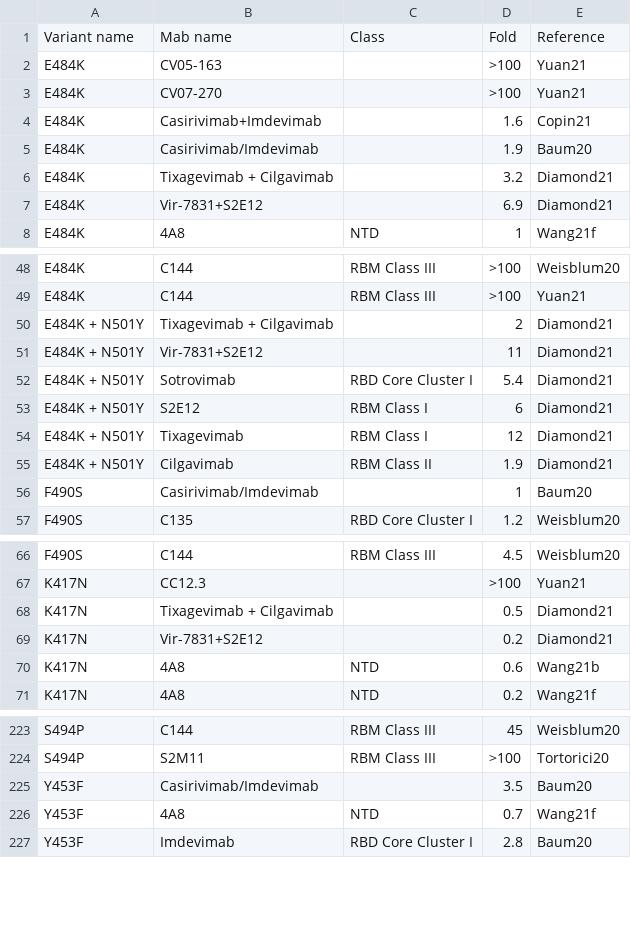
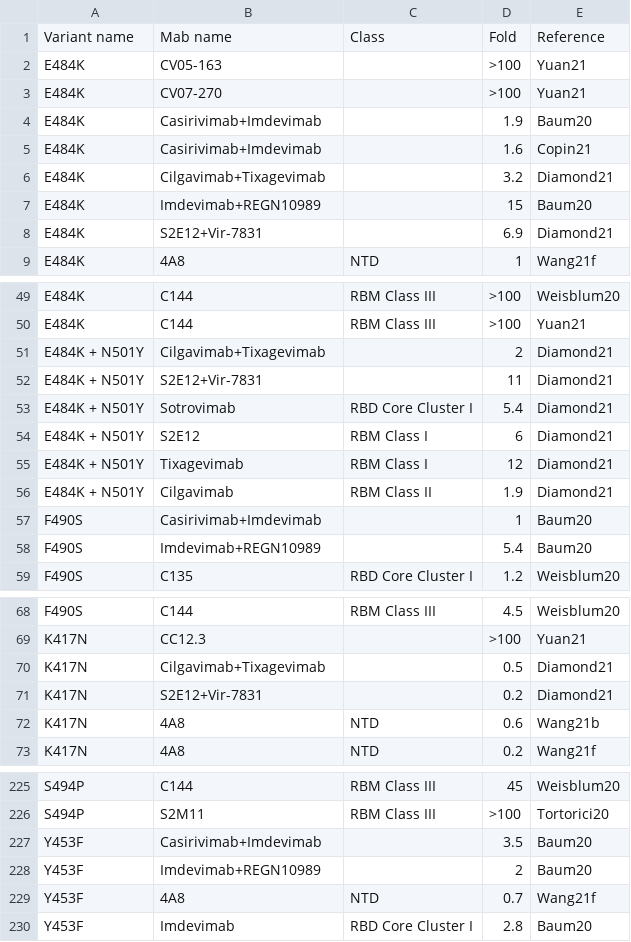
Before and after one commit to hivdb/covid-drdb-reports, a CSV file: susceptibility-data_files/table/TableS7.csv, drawn as a sheet; only a part is shown, gaps mark what is left out; the diff covers the shown part only.

Commit message:
update susceptibility data, add cocktail data.

```diff
--- a/susceptibility-data_files/table/TableS7.csv
+++ b/susceptibility-data_files/table/TableS7.csv
@@ -3,6 +3,7 @@ E484K,CV05-163,,>100,Yuan21
 E484K,CV07-270,,>100,Yuan21
+E484K,Casirivimab+Imdevimab,,1.9,Baum20
 E484K,Casirivimab+Imdevimab,,1.6,Copin21
-E484K,Casirivimab/Imdevimab,,1.9,Baum20
-E484K,Tixagevimab + Cilgavimab,,3.2,Diamond21
-E484K,Vir-7831+S2E12,,6.9,Diamond21
+E484K,Cilgavimab+Tixagevimab,,3.2,Diamond21
+E484K,Imdevimab+REGN10989,,15,Baum20
+E484K,S2E12+Vir-7831,,6.9,Diamond21
 E484K,4A8,NTD,1,Wang21f
@@ -49,4 +50,4 @@ E484K,C144,RBM Class III,>100,Weisblum20
 E484K,C144,RBM Class III,>100,Yuan21
-E484K + N501Y,Tixagevimab + Cilgavimab,,2,Diamond21
-E484K + N501Y,Vir-7831+S2E12,,11,Diamond21
+E484K + N501Y,Cilgavimab+Tixagevimab,,2,Diamond21
+E484K + N501Y,S2E12+Vir-7831,,11,Diamond21
 E484K + N501Y,Sotrovimab,RBD Core Cluster I,5.4,Diamond21
@@ -55,3 +56,4 @@ E484K + N501Y,Tixagevimab,RBM Class I,12,Diamond21
 E484K + N501Y,Cilgavimab,RBM Class II,1.9,Diamond21
-F490S,Casirivimab/Imdevimab,,1,Baum20
+F490S,Casirivimab+Imdevimab,,1,Baum20
+F490S,Imdevimab+REGN10989,,5.4,Baum20
 F490S,C135,RBD Core Cluster I,1.2,Weisblum20
@@ -67,4 +69,4 @@ F490S,C144,RBM Class III,4.5,Weisblum20
 K417N,CC12.3,,>100,Yuan21
-K417N,Tixagevimab + Cilgavimab,,0.5,Diamond21
-K417N,Vir-7831+S2E12,,0.2,Diamond21
+K417N,Cilgavimab+Tixagevimab,,0.5,Diamond21
+K417N,S2E12+Vir-7831,,0.2,Diamond21
 K417N,4A8,NTD,0.6,Wang21b
@@ -224,3 +226,4 @@ S494P,C144,RBM Class III,45,Weisblum20
 S494P,S2M11,RBM Class III,>100,Tortorici20
-Y453F,Casirivimab/Imdevimab,,3.5,Baum20
+Y453F,Casirivimab+Imdevimab,,3.5,Baum20
+Y453F,Imdevimab+REGN10989,,2,Baum20
 Y453F,4A8,NTD,0.7,Wang21f
```
Also changed, not shown: 7 edited cells elsewhere in this file, susceptibility-data_files/table/TableS5.csv, 7 other files.
